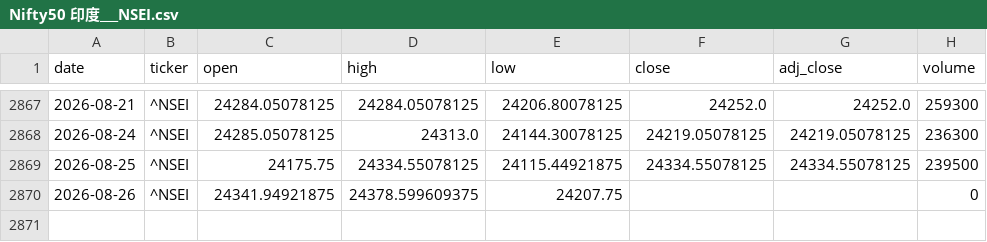
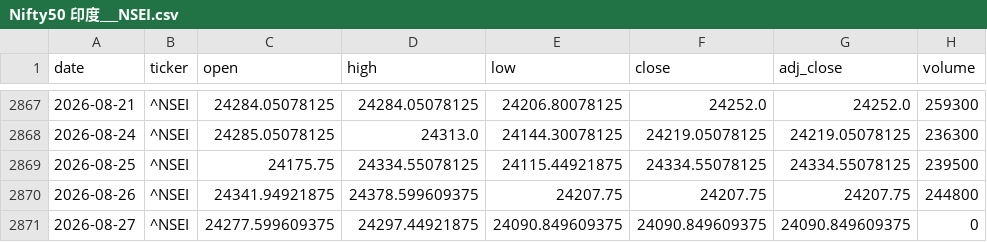
Before and after one commit to zid036116-ship-it/-, a CSV file: docs/market_data/Nifty50 印度___NSEI.csv, drawn as a sheet; only a part is shown, gaps mark what is left out.

Commit message:
auto: update market_data 2026-08-27T18:19:04Z

```diff
--- a/docs/market_data/Nifty50 印度___NSEI.csv
+++ b/docs/market_data/Nifty50 印度___NSEI.csv
@@ -2869,2 +2869,3 @@
 2026-08-25,^NSEI,24175.75,24334.55078125,24115.44921875,24334.55078125,24334.55078125,239500
-2026-08-26,^NSEI,24341.94921875,24378.599609375,24207.75,,,0
+2026-08-26,^NSEI,24341.94921875,24378.599609375,24207.75,24207.75,24207.75,244800
+2026-08-27,^NSEI,24277.599609375,24297.44921875,24090.849609375,24090.849609375,24090.849609375,0
```
Also changed, not shown: docs/market_data/Brent原油__BZ_F.csv, docs/market_data/Hang Seng 恒生指数___HSI.csv, 8 other files.
